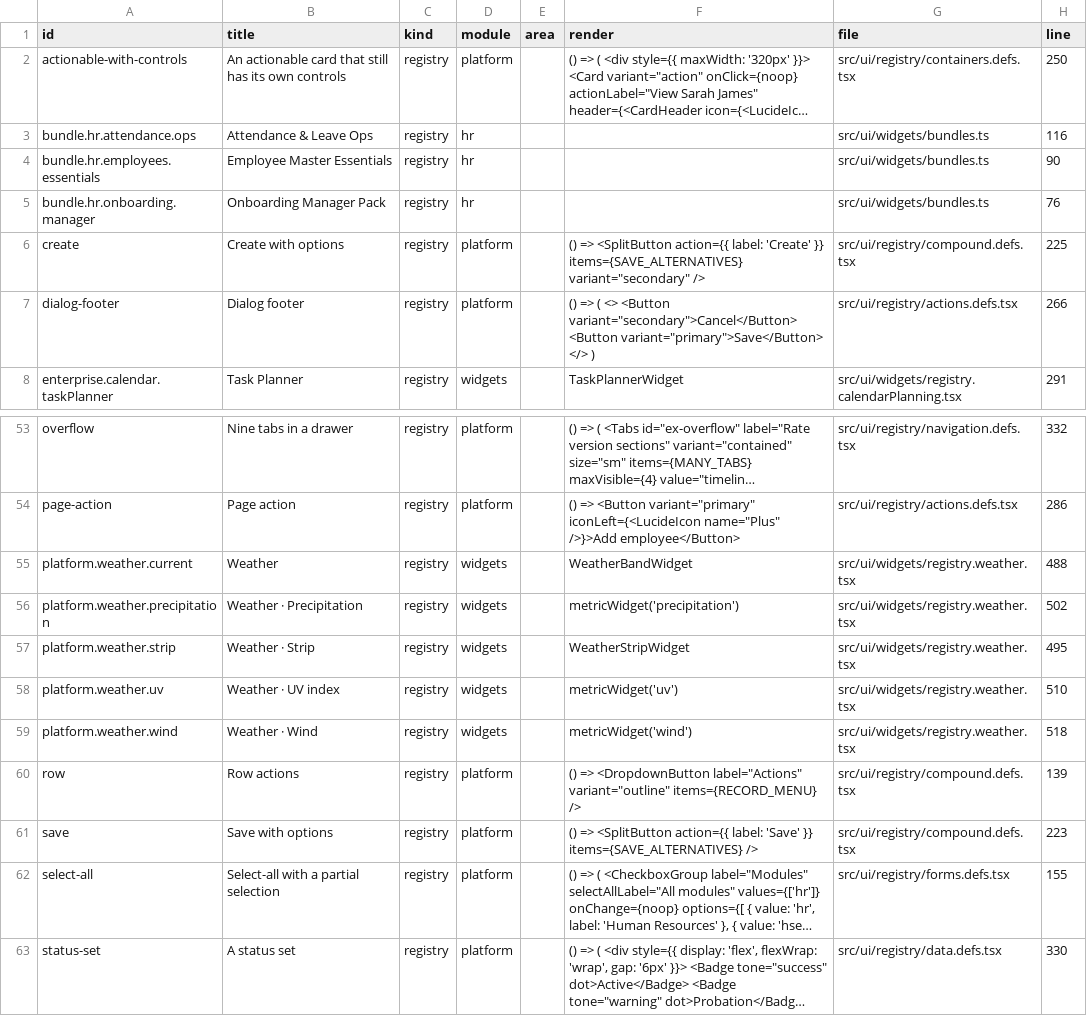
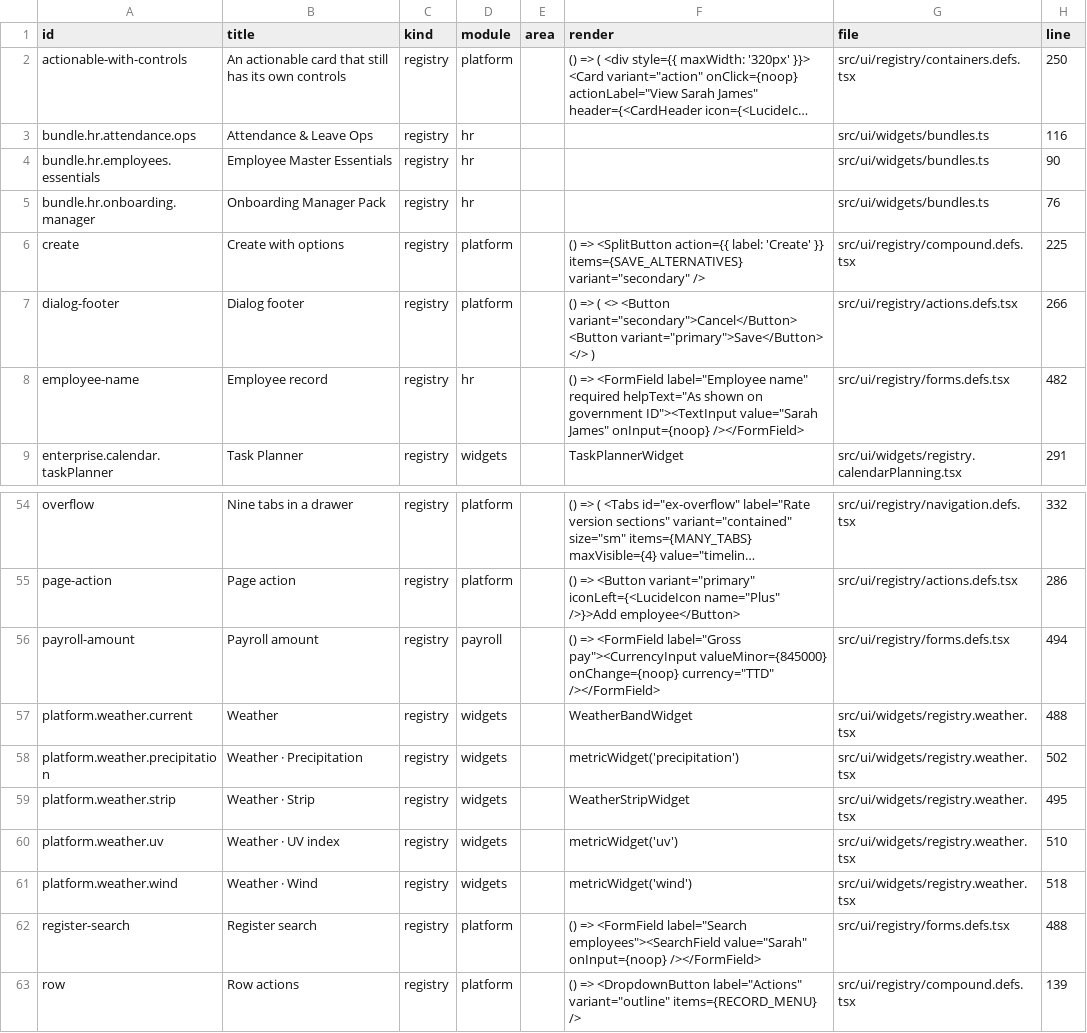
Before and after one commit to storesmarthaven-source/Siommac, a TSV file: docs/generated/WIDGET_INDEX.tsv, drawn as a sheet; only a part is shown, gaps mark what is left out; the shorter side is filled out with more unchanged rows; long unchanged cells end in …; the diff names each change by its address in the sheet, - before the commit and + after, or states it on an @@ line.

```diff
--- a/docs/generated/WIDGET_INDEX.tsv
+++ b/docs/generated/WIDGET_INDEX.tsv
+row 8: employee-name | Employee record | registry | hr |  | () => <FormField label="Employee name" required helpText="As shown on government ID"><TextInput value="Sarah James" onInput={noop} /></FormField> | src/ui/registry/forms.defs.tsx | 482
+row 56: payroll-amount | Payroll amount | registry | payroll |  | () => <FormField label="Gross pay"><CurrencyInput valueMinor={845000} onChange={noop} currency="TTD" /></FormField> | src/ui/registry/forms.defs.tsx | 494
+row 62: register-search | Register search | registry | platform |  | () => <FormField label="Search employees"><SearchField value="Sarah" onInput={noop} /></FormField> | src/ui/registry/forms.defs.tsx | 488
```
Also changed, not shown: 22 other files.
